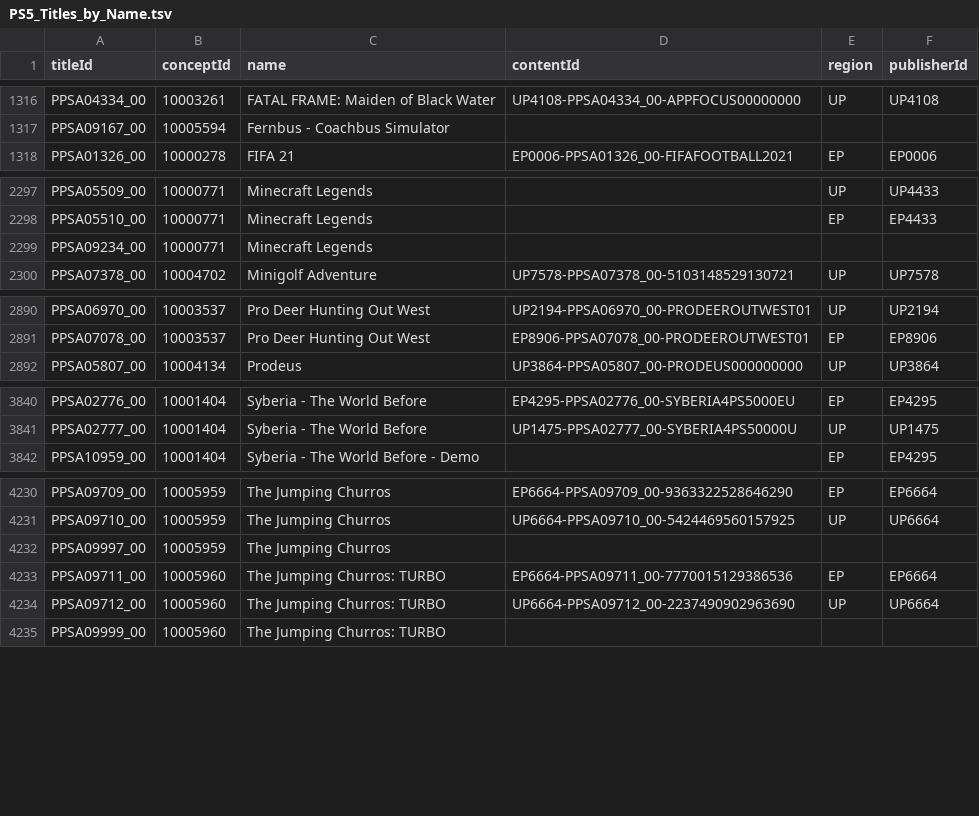
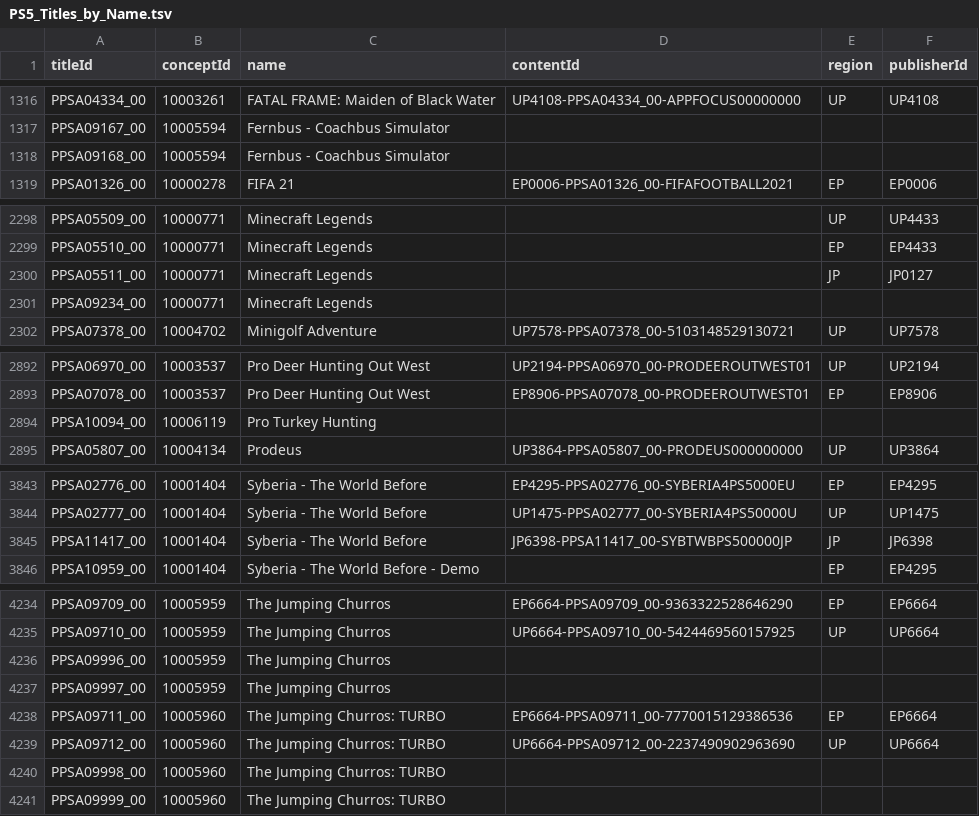
Before and after one commit to andshrew/PlayStation-Titles, a TSV file: PS5_Titles_by_Name.tsv, drawn as a sheet; only a part is shown, gaps mark what is left out; the diff covers the shown part only.

```diff
--- a/PS5_Titles_by_Name.tsv
+++ b/PS5_Titles_by_Name.tsv
@@ -1317,2 +1317,3 @@ PPSA04334_00	10003261	FATAL FRAME: Maiden of Black Water	UP4108-PPSA04334_00-APP
 PPSA09167_00	10005594	Fernbus - Coachbus Simulator			
+PPSA09168_00	10005594	Fernbus - Coachbus Simulator			
 PPSA01326_00	10000278	FIFA 21	EP0006-PPSA01326_00-FIFAFOOTBALL2021	EP	EP0006
@@ -2298,2 +2299,3 @@ PPSA05509_00	10000771	Minecraft Legends		UP	UP4433
 PPSA05510_00	10000771	Minecraft Legends		EP	EP4433
+PPSA05511_00	10000771	Minecraft Legends		JP	JP0127
 PPSA09234_00	10000771	Minecraft Legends			
@@ -2891,2 +2893,3 @@ PPSA06970_00	10003537	Pro Deer Hunting Out West	UP2194-PPSA06970_00-PRODEEROUTWE
 PPSA07078_00	10003537	Pro Deer Hunting Out West	EP8906-PPSA07078_00-PRODEEROUTWEST01	EP	EP8906
+PPSA10094_00	10006119	Pro Turkey Hunting			
 PPSA05807_00	10004134	Prodeus	UP3864-PPSA05807_00-PRODEUS000000000	UP	UP3864
@@ -3841,2 +3844,3 @@ PPSA02776_00	10001404	Syberia - The World Before	EP4295-PPSA02776_00-SYBERIA4PS5
 PPSA02777_00	10001404	Syberia - The World Before	UP1475-PPSA02777_00-SYBERIA4PS50000U	UP	UP1475
+PPSA11417_00	10001404	Syberia - The World Before	JP6398-PPSA11417_00-SYBTWBPS500000JP	JP	JP6398
 PPSA10959_00	10001404	Syberia - The World Before - Demo		EP	EP4295
@@ -4231,2 +4235,3 @@ PPSA09709_00	10005959	The Jumping Churros	EP6664-PPSA09709_00-9363322528646290	E
 PPSA09710_00	10005959	The Jumping Churros	UP6664-PPSA09710_00-5424469560157925	UP	UP6664
+PPSA09996_00	10005959	The Jumping Churros			
 PPSA09997_00	10005959	The Jumping Churros			
@@ -4234,2 +4239,3 @@ PPSA09711_00	10005960	The Jumping Churros: TURBO	EP6664-PPSA09711_00-77700151293
 PPSA09712_00	10005960	The Jumping Churros: TURBO	UP6664-PPSA09712_00-2237490902963690	UP	UP6664
+PPSA09998_00	10005960	The Jumping Churros: TURBO			
 PPSA09999_00	10005960	The Jumping Churros: TURBO			
```
Also changed, not shown: 4 edited cells elsewhere in this file, PS5_Titles.tsv, PS5_Titles_by_Concept.tsv, 26 other files.
